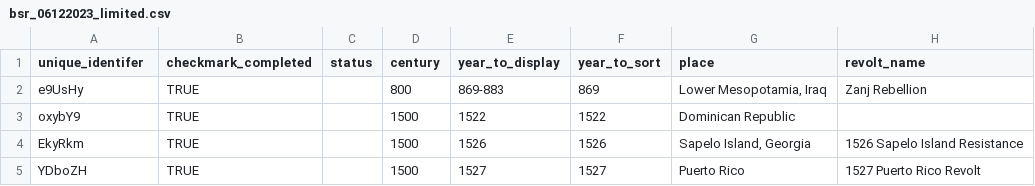
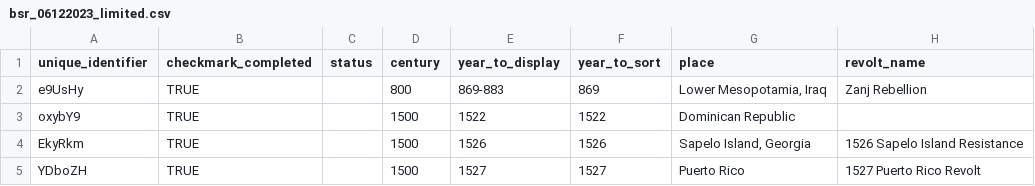
Before and after one commit to olee0114/BlackSlaveRevoltsss, a CSV file: assets/data/bsr_06122023_limited.csv, drawn as a sheet; only a part is shown; the diff names each change by its address in the sheet, - before the commit and + after, or states it on an @@ line.

Commit message:
testing

```diff
--- a/assets/data/bsr_06122023_limited.csv
+++ b/assets/data/bsr_06122023_limited.csv
-A1: unique_identifer
+A1: unique_identifier
```
